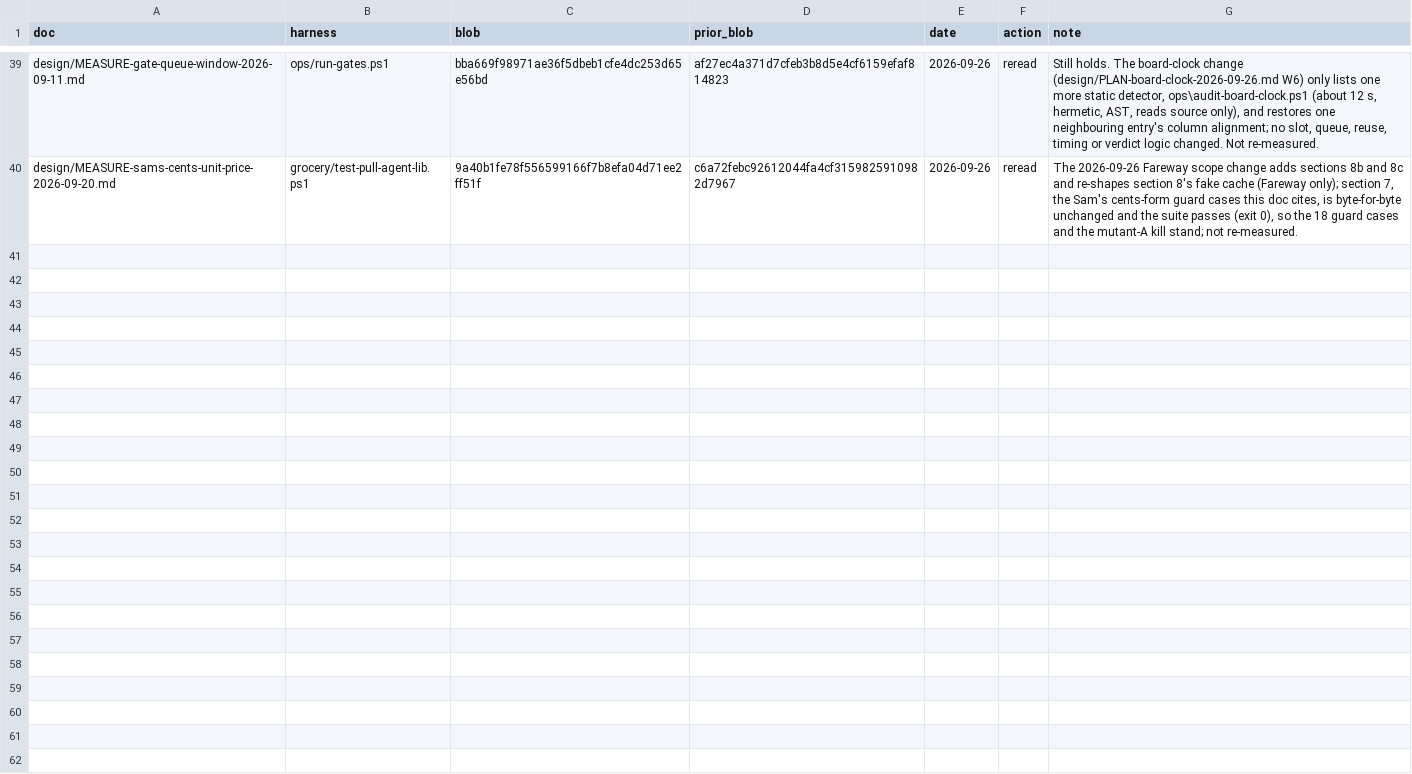
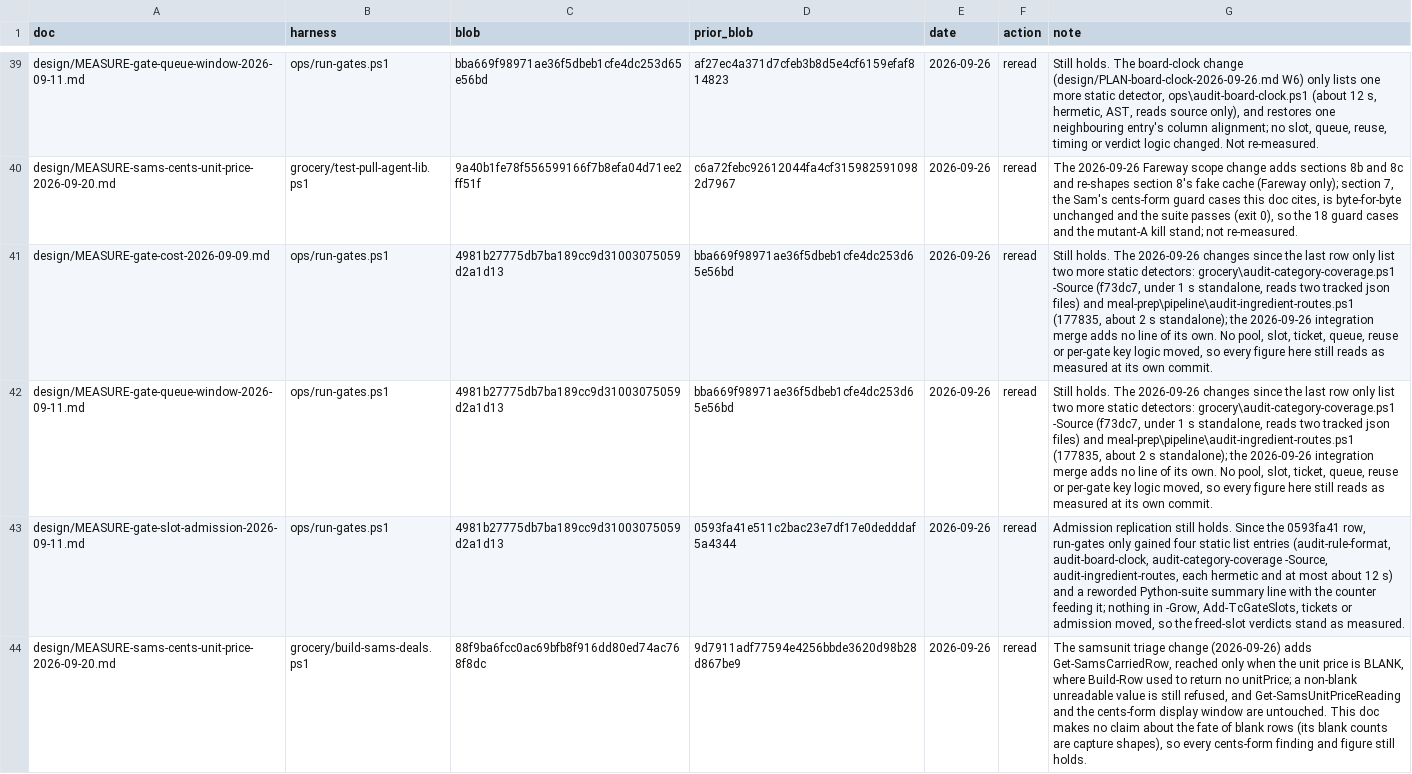
Before and after one commit to Schweino/ThriftyCrew, a TSV file: design/reread-ledger.tsv, drawn as a sheet; only a part is shown, gaps mark what is left out; the diff names each change by its address in the sheet, - before the commit and + after, or states it on an @@ line.

```diff
--- a/design/reread-ledger.tsv
+++ b/design/reread-ledger.tsv
+row 41: design/MEASURE-gate-cost-2026-09-09.md | ops/run-gates.ps1 | 4981b27775db7ba189cc9d31003075059d2a1d13 | bba669f98971ae36f5dbeb1cfe4dc253d65e56bd | 2026-09-26 | reread | Still holds. The 2026-09-26 changes since the last row only list two more static detectors: grocery\audit-category-coverage.ps1 -Source (f73dc7, under 1 s standalone, reads two tracked json files) and meal-prep\pipeline\audit-ingredient-routes.ps1 (177835, about 2 s standalone); the 2026-09-26 integration merge adds no line of its own. No pool, slot, ticket, queue, reuse or per-gate key logic moved, so every figure here still reads as measured at its own commit.
+row 42: design/MEASURE-gate-queue-window-2026-09-11.md | ops/run-gates.ps1 | 4981b27775db7ba189cc9d31003075059d2a1d13 | bba669f98971ae36f5dbeb1cfe4dc253d65e56bd | 2026-09-26 | reread | Still holds. The 2026-09-26 changes since the last row only list two more static detectors: grocery\audit-category-coverage.ps1 -Source (f73dc7, under 1 s standalone, reads two tracked json files) and meal-prep\pipeline\audit-ingredient-routes.ps1 (177835, about 2 s standalone); the 2026-09-26 integration merge adds no line of its own. No pool, slot, ticket, queue, reuse or per-gate key logic moved, so every figure here still reads as measured at its own commit.
+row 43: design/MEASURE-gate-slot-admission-2026-09-11.md | ops/run-gates.ps1 | 4981b27775db7ba189cc9d31003075059d2a1d13 | 0593fa41e511c2bac23e7df17e0dedddaf5a4344 | 2026-09-26 | reread | Admission replication still holds. Since the 0593fa41 row, run-gates only gained four static list entries (audit-rule-format, audit-board-clock, audit-category-coverage -Source, audit-ingredient-routes, each hermetic and at most about 12 s) and a reworded Python-suite summary line with the counter feeding it; nothing in -Grow, Add-TcGateSlots, tickets or admission moved, so the freed-slot verdicts stand as measured.
+row 44: design/MEASURE-sams-cents-unit-price-2026-09-20.md | grocery/build-sams-deals.ps1 | 88f9ba6fcc0ac69bfb8f916dd80ed74ac768f8dc | 9d7911adf77594e4256bbde3620d98b28d867be9 | 2026-09-26 | reread | The samsunit triage change (2026-09-26) adds Get-SamsCarriedRow, reached only when the unit price is BLANK, where Build-Row used to return no unitPrice; a non-blank unreadable value is still refused, and Get-SamsUnitPriceReading and the cents-form display window are untouched. This doc makes no claim about the fate of blank rows (its blank counts are capture shapes), so every cents-form finding and figure still holds.
```
